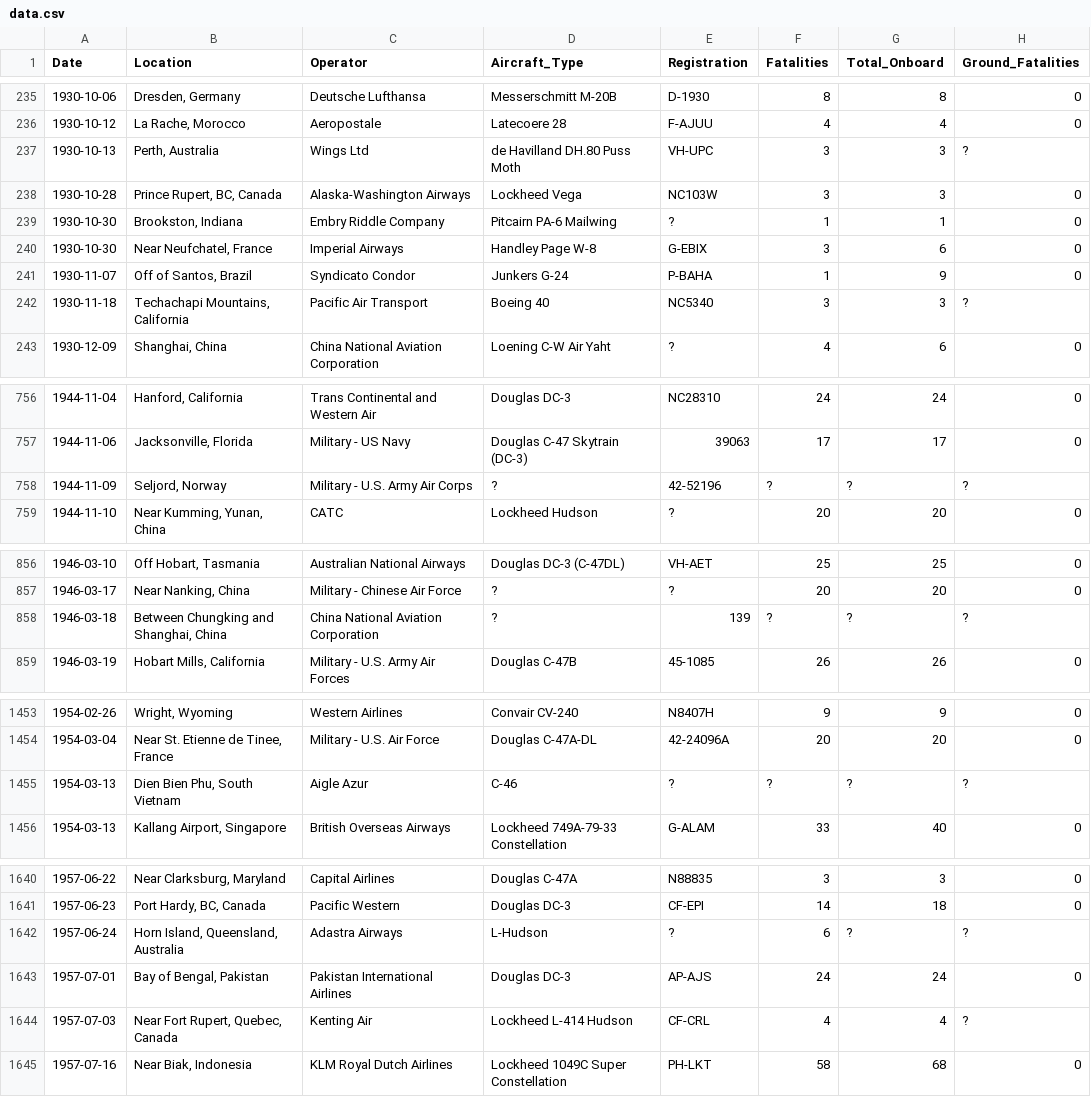
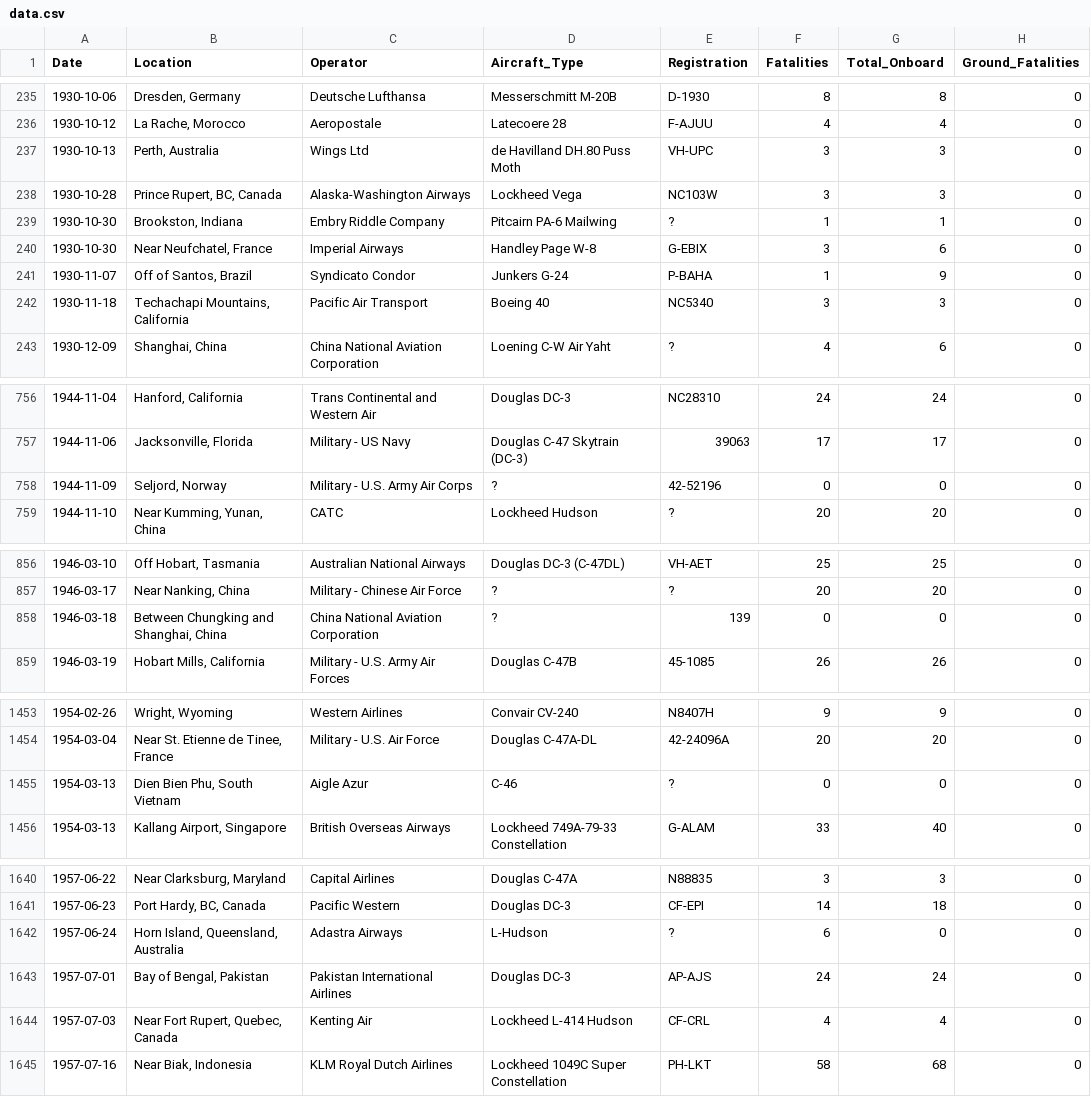
Before and after one commit to ggrgg13/cs215_proj_9, a CSV file: data.csv, drawn as a sheet; only a part is shown, gaps mark what is left out; the diff covers the shown part only.

Commit message:
changed fatalities count to int

```diff
--- a/data.csv
+++ b/data.csv
@@ -236,3 +236,3 @@ Date,Location,Operator,Aircraft_Type,Registration,Fatalities,Total_Onboard,Groun
 1930-10-12,"La Rache, Morocco",Aeropostale,Latecoere 28,F-AJUU,4,4,0
-1930-10-13,"Perth, Australia",Wings Ltd,de Havilland DH.80 Puss Moth,VH-UPC,3,3,?
+1930-10-13,"Perth, Australia",Wings Ltd,de Havilland DH.80 Puss Moth,VH-UPC,3,3,0
 1930-10-28,"Prince Rupert, BC, Canada",Alaska-Washington Airways,Lockheed Vega,NC103W,3,3,0
@@ -241,3 +241,3 @@ Date,Location,Operator,Aircraft_Type,Registration,Fatalities,Total_Onboard,Groun
 1930-11-07,"Off of Santos, Brazil",Syndicato Condor,Junkers G-24,P-BAHA,1,9,0
-1930-11-18,"Techachapi Mountains, California",Pacific Air Transport,Boeing 40,NC5340,3,3,?
+1930-11-18,"Techachapi Mountains, California",Pacific Air Transport,Boeing 40,NC5340,3,3,0
 1930-12-09,"Shanghai, China",China National Aviation Corporation,Loening C-W Air Yaht,?,4,6,0
@@ -757,3 +757,3 @@ Date,Location,Operator,Aircraft_Type,Registration,Fatalities,Total_Onboard,Groun
 1944-11-06,"Jacksonville, Florida",Military - US Navy,Douglas C-47 Skytrain (DC-3),39063,17,17,0
-1944-11-09,"Seljord, Norway",Military - U.S. Army Air Corps,?,42-52196,?,?,?
+1944-11-09,"Seljord, Norway",Military - U.S. Army Air Corps,?,42-52196,0,0,0
 1944-11-10,"Near Kumming, Yunan, China",CATC,Lockheed Hudson,?,20,20,0
@@ -857,3 +857,3 @@ Date,Location,Operator,Aircraft_Type,Registration,Fatalities,Total_Onboard,Groun
 1946-03-17,"Near Nanking, China",Military - Chinese Air Force,?,?,20,20,0
-1946-03-18,"Between Chungking and Shanghai, China",China National Aviation Corporation,?,139,?,?,?
+1946-03-18,"Between Chungking and Shanghai, China",China National Aviation Corporation,?,139,0,0,0
 1946-03-19,"Hobart Mills, California",Military - U.S. Army Air Forces,Douglas C-47B,45-1085,26,26,0
@@ -1454,3 +1454,3 @@ Date,Location,Operator,Aircraft_Type,Registration,Fatalities,Total_Onboard,Groun
 1954-03-04,"Near St. Etienne de Tinee, France",Military - U.S. Air Force,Douglas C-47A-DL,42-24096A,20,20,0
-1954-03-13,"Dien Bien Phu, South Vietnam",Aigle Azur,C-46,?,?,?,?
+1954-03-13,"Dien Bien Phu, South Vietnam",Aigle Azur,C-46,?,0,0,0
 1954-03-13,"Kallang Airport, Singapore",British Overseas Airways,Lockheed 749A-79-33 Constellation,G-ALAM,33,40,0
@@ -1641,5 +1641,5 @@ Date,Location,Operator,Aircraft_Type,Registration,Fatalities,Total_Onboard,Groun
 1957-06-23,"Port Hardy, BC, Canada",Pacific Western,Douglas DC-3,CF-EPI,14,18,0
-1957-06-24,"Horn Island, Queensland, Australia",Adastra Airways,L-Hudson,?,6,?,?
+1957-06-24,"Horn Island, Queensland, Australia",Adastra Airways,L-Hudson,?,6,0,0
 1957-07-01,"Bay of Bengal, Pakistan",Pakistan International Airlines,Douglas DC-3,AP-AJS,24,24,0
-1957-07-03,"Near Fort Rupert, Quebec, Canada",Kenting Air,Lockheed L-414 Hudson,CF-CRL,4,4,?
+1957-07-03,"Near Fort Rupert, Quebec, Canada",Kenting Air,Lockheed L-414 Hudson,CF-CRL,4,4,0
 1957-07-16,"Near Biak, Indonesia",KLM Royal Dutch Airlines,Lockheed 1049C Super Constellation,PH-LKT,58,68,0
```
Also changed, not shown: 55 edited cells elsewhere in this file, 2 other files.
